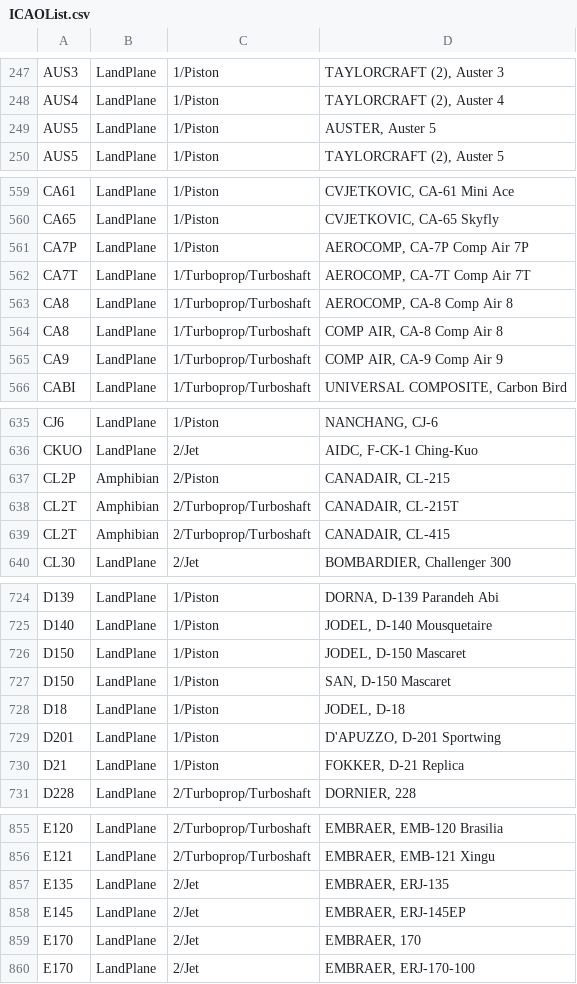
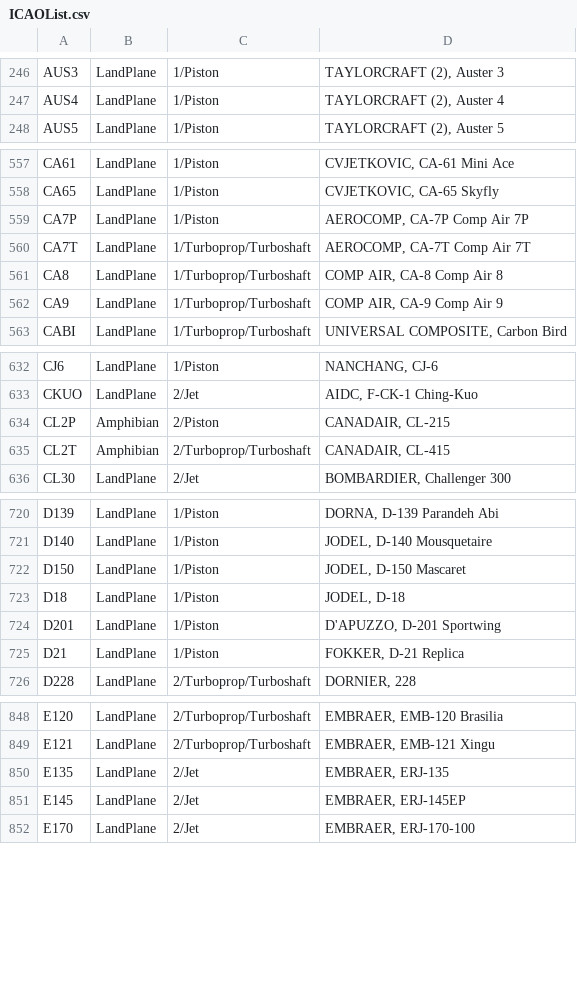
Before and after one commit to rikgale/ICAOList, a CSV file: ICAOList.csv, drawn as a sheet; only a part is shown, gaps mark what is left out; the diff covers the shown part only; the diff names each change by its address in the sheet, - before the commit and + after, or states it on an @@ line.

```diff
--- a/ICAOList.csv
+++ b/ICAOList.csv
-row 249: AUS5 | LandPlane | 1/Piston | AUSTER, Auster 5
-row 563: CA8 | LandPlane | 1/Turboprop/Turboshaft | AEROCOMP, CA-8 Comp Air 8
-row 638: CL2T | Amphibian | 2/Turboprop/Turboshaft | CANADAIR, CL-215T
-row 727: D150 | LandPlane | 1/Piston | SAN, D-150 Mascaret
-row 859: E170 | LandPlane | 2/Jet | EMBRAER, 170
```
Also changed, not shown: 22 removed rows elsewhere in this file.
